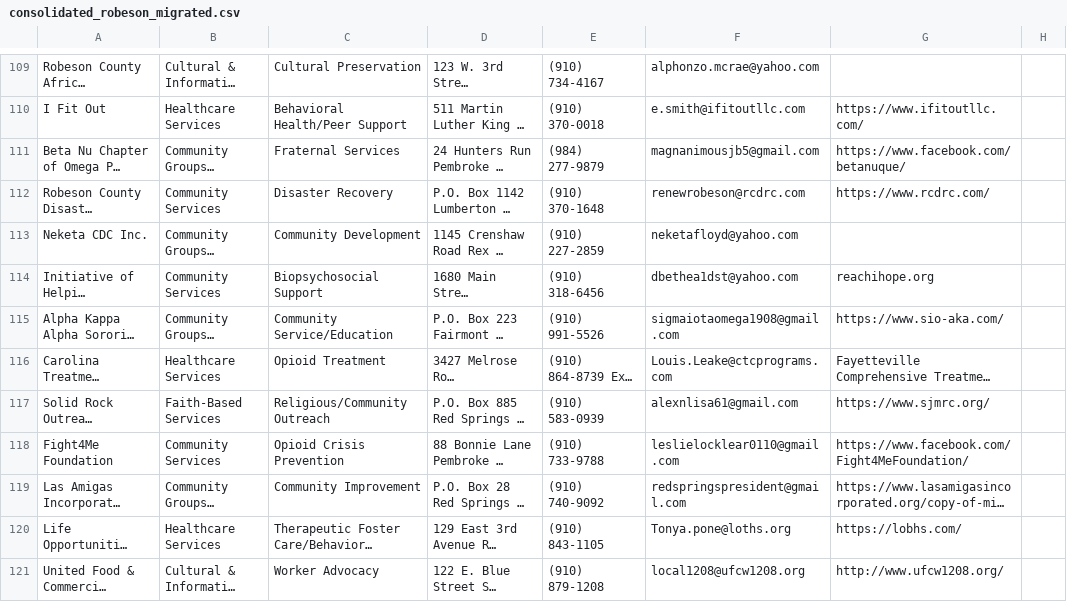
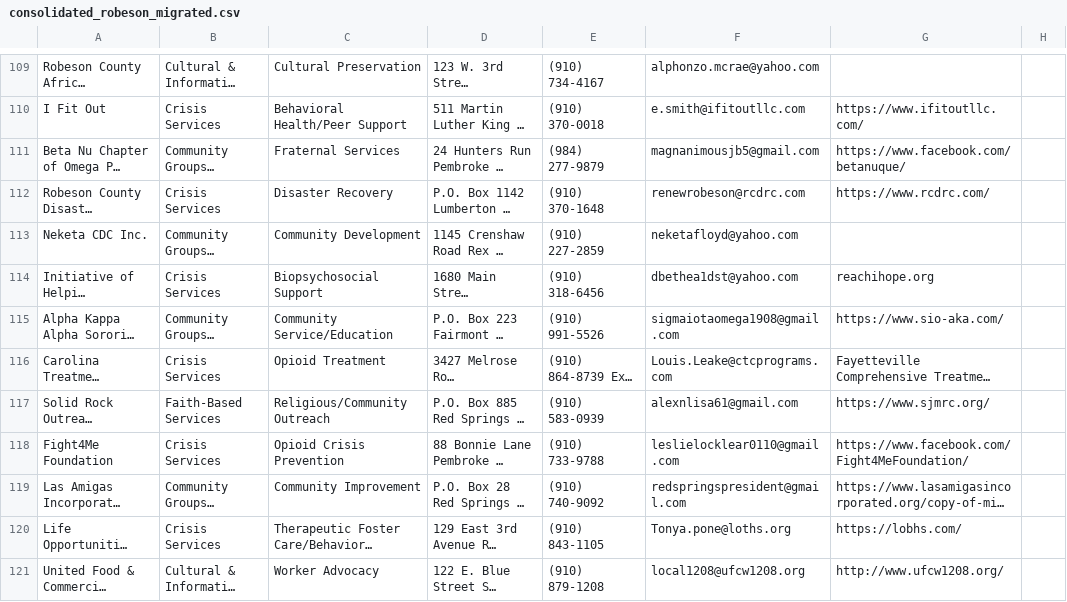
Before and after one commit to DewWork23/robeson-asset-map, a CSV file: robeson-app/public/consolidated_robeson_migrated.csv, drawn as a sheet; only a part is shown, gaps mark what is left out; long unchanged cells end in …; the diff covers the shown part only; the diff names each change by its address in the sheet, - before the commit and + after, or states it on an @@ line.

```diff
--- a/robeson-app/public/consolidated_robeson_migrated.csv
+++ b/robeson-app/public/consolidated_robeson_migrated.csv
-B110: Healthcare Services
+B110: Crisis Services
-B112: Community Services
+B112: Crisis Services
-B114: Community Services
+B114: Crisis Services
-B116: Healthcare Services
+B116: Crisis Services
-B118: Community Services
+B118: Crisis Services
-B120: Healthcare Services
+B120: Crisis Services
```
Also changed, not shown: 37 edited cells elsewhere in this file, 6 other files.
